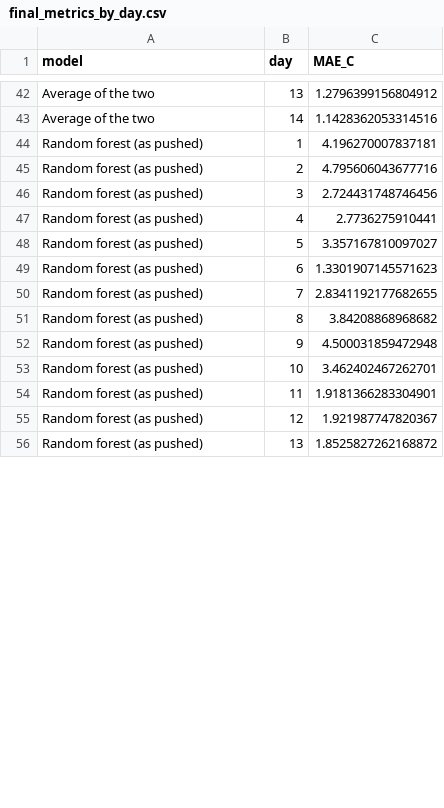
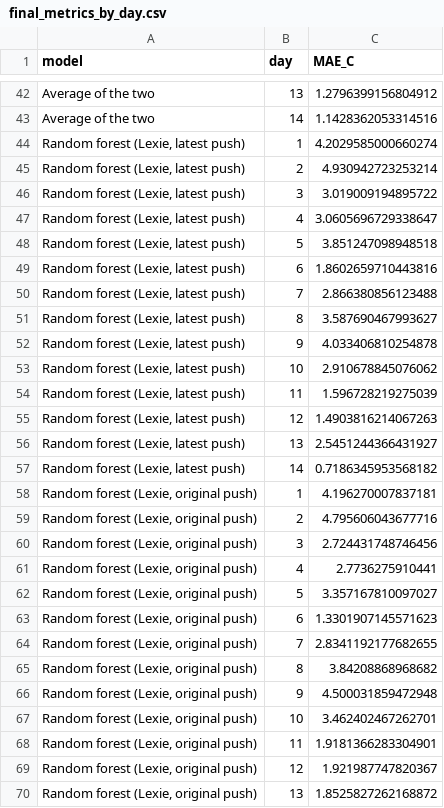
Before and after one commit to Lexielinnnnn/rdu_hourly_temperature, a CSV file: final_model/results/final_metrics_by_day.csv, drawn as a sheet; only a part is shown, gaps mark what is left out; the diff covers the shown part only.

```diff
--- a/final_model/results/final_metrics_by_day.csv
+++ b/final_model/results/final_metrics_by_day.csv
@@ -43,14 +43,28 @@ Average of the two,13,1.2796399156804912
 Average of the two,14,1.1428362053314516
-Random forest (as pushed),1,4.196270007837181
-Random forest (as pushed),2,4.795606043677716
-Random forest (as pushed),3,2.724431748746456
-Random forest (as pushed),4,2.7736275910441
-Random forest (as pushed),5,3.357167810097027
-Random forest (as pushed),6,1.3301907145571623
-Random forest (as pushed),7,2.8341192177682655
-Random forest (as pushed),8,3.84208868968682
-Random forest (as pushed),9,4.500031859472948
-Random forest (as pushed),10,3.462402467262701
-Random forest (as pushed),11,1.9181366283304901
-Random forest (as pushed),12,1.921987747820367
-Random forest (as pushed),13,1.8525827262168872
+"Random forest (Lexie, latest push)",1,4.2029585000660274
+"Random forest (Lexie, latest push)",2,4.930942723253214
+"Random forest (Lexie, latest push)",3,3.019009194895722
+"Random forest (Lexie, latest push)",4,3.0605696729338647
+"Random forest (Lexie, latest push)",5,3.851247098948518
+"Random forest (Lexie, latest push)",6,1.8602659710443816
+"Random forest (Lexie, latest push)",7,2.866380856123488
+"Random forest (Lexie, latest push)",8,3.587690467993627
+"Random forest (Lexie, latest push)",9,4.033406810254878
+"Random forest (Lexie, latest push)",10,2.910678845076062
+"Random forest (Lexie, latest push)",11,1.596728219275039
+"Random forest (Lexie, latest push)",12,1.4903816214067263
+"Random forest (Lexie, latest push)",13,2.5451244366431927
+"Random forest (Lexie, latest push)",14,0.7186345953568182
+"Random forest (Lexie, original push)",1,4.196270007837181
+"Random forest (Lexie, original push)",2,4.795606043677716
+"Random forest (Lexie, original push)",3,2.724431748746456
+"Random forest (Lexie, original push)",4,2.7736275910441
+"Random forest (Lexie, original push)",5,3.357167810097027
+"Random forest (Lexie, original push)",6,1.3301907145571623
+"Random forest (Lexie, original push)",7,2.8341192177682655
+"Random forest (Lexie, original push)",8,3.84208868968682
+"Random forest (Lexie, original push)",9,4.500031859472948
+"Random forest (Lexie, original push)",10,3.462402467262701
+"Random forest (Lexie, original push)",11,1.9181366283304901
+"Random forest (Lexie, original push)",12,1.921987747820367
+"Random forest (Lexie, original push)",13,1.8525827262168872
```
Also changed, not shown: 1 edited cell elsewhere in this file, final_model/results/cv_alignment.csv, final_model/results/cv_all_runs.csv, 12 other files.
